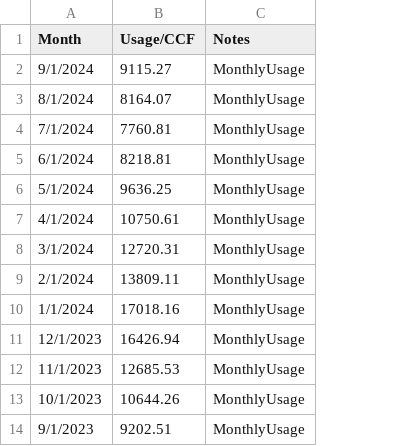
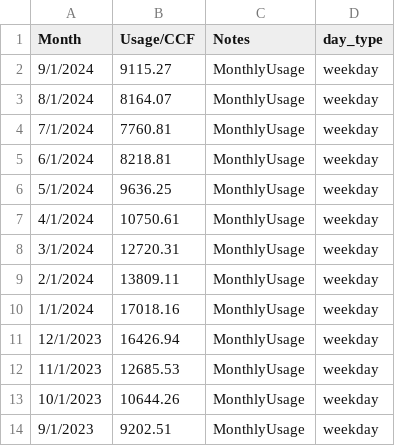
Before and after one commit to matt-kier/capstone, a CSV file: backend/gas_data.csv, drawn as a sheet; the diff names each change by its address in the sheet, - before the commit and + after, or states it on an @@ line.

```diff
--- a/backend/gas_data.csv
+++ b/backend/gas_data.csv
+column D (day_type), rows 2-14: all weekday
```
Also changed, not shown: 22 other files.
